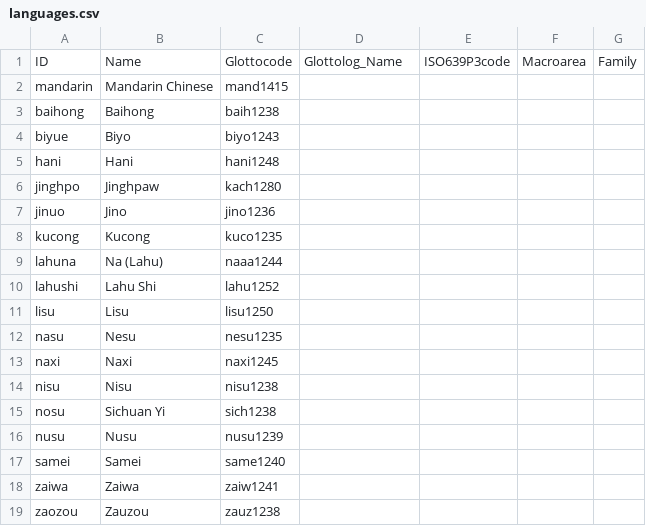
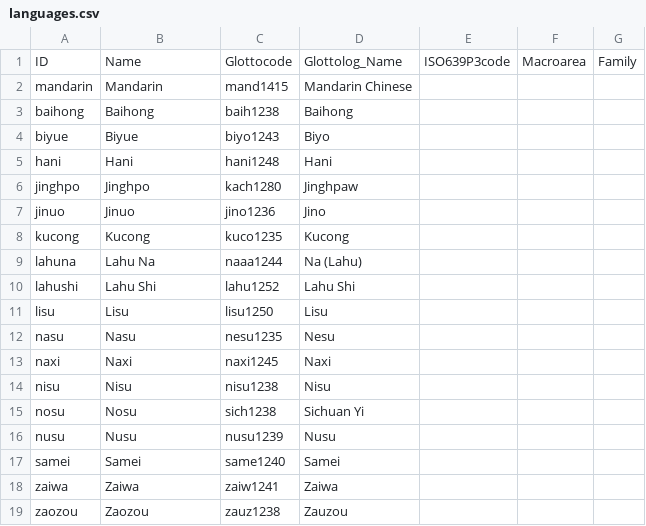
Before and after one commit to lexibank/satterthwaitetb, a CSV file: cldf/languages.csv, drawn as a sheet.

```diff
--- a/cldf/languages.csv
+++ b/cldf/languages.csv
@@ -1,19 +1,19 @@
 ID,Name,Glottocode,Glottolog_Name,ISO639P3code,Macroarea,Family
-mandarin,Mandarin Chinese,mand1415,,,,
-baihong,Baihong,baih1238,,,,
-biyue,Biyo,biyo1243,,,,
-hani,Hani,hani1248,,,,
-jinghpo,Jinghpaw,kach1280,,,,
-jinuo,Jino,jino1236,,,,
-kucong,Kucong,kuco1235,,,,
-lahuna,Na (Lahu),naaa1244,,,,
-lahushi,Lahu Shi,lahu1252,,,,
-lisu,Lisu,lisu1250,,,,
-nasu,Nesu,nesu1235,,,,
-naxi,Naxi,naxi1245,,,,
-nisu,Nisu,nisu1238,,,,
-nosu,Sichuan Yi,sich1238,,,,
-nusu,Nusu,nusu1239,,,,
-samei,Samei,same1240,,,,
-zaiwa,Zaiwa,zaiw1241,,,,
-zaozou,Zauzou,zauz1238,,,,
+mandarin,Mandarin,mand1415,Mandarin Chinese,,,
+baihong,Baihong,baih1238,Baihong,,,
+biyue,Biyue,biyo1243,Biyo,,,
+hani,Hani,hani1248,Hani,,,
+jinghpo,Jinghpo,kach1280,Jinghpaw,,,
+jinuo,Jinuo,jino1236,Jino,,,
+kucong,Kucong,kuco1235,Kucong,,,
+lahuna,Lahu Na,naaa1244,Na (Lahu),,,
+lahushi,Lahu Shi,lahu1252,Lahu Shi,,,
+lisu,Lisu,lisu1250,Lisu,,,
+nasu,Nasu,nesu1235,Nesu,,,
+naxi,Naxi,naxi1245,Naxi,,,
+nisu,Nisu,nisu1238,Nisu,,,
+nosu,Nosu,sich1238,Sichuan Yi,,,
+nusu,Nusu,nusu1239,Nusu,,,
+samei,Samei,same1240,Samei,,,
+zaiwa,Zaiwa,zaiw1241,Zaiwa,,,
+zaozou,Zaozou,zauz1238,Zauzou,,,
```
Also changed, not shown: etc/languages.csv, 9 other files.
